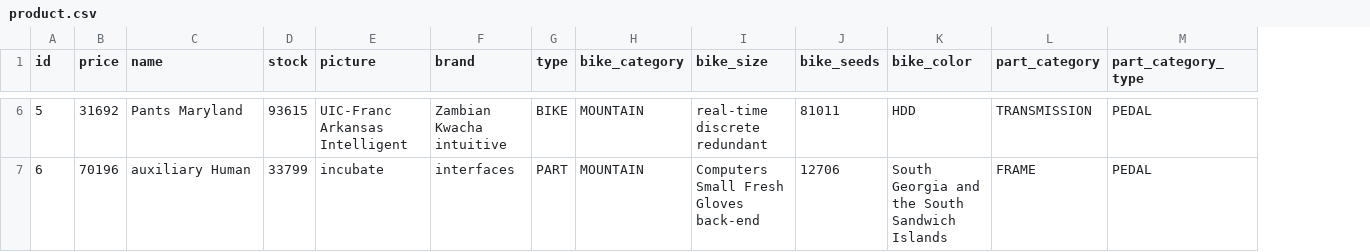
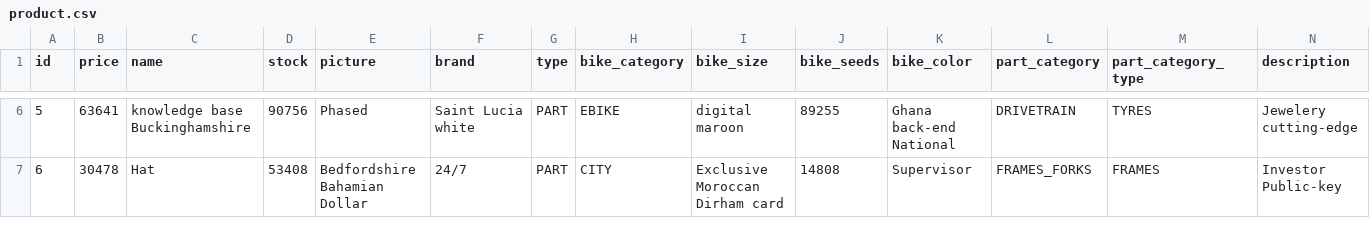
Before and after one commit to Mohameth/Sabike, a CSV file: src/main/resources/config/liquibase/fake-data/product.csv, drawn as a sheet; only a part is shown, gaps mark what is left out; the diff covers the shown part only; the diff names each change by its address in the sheet, - before the commit and + after, or states it on an @@ line.

Commit message:
Add description field in Product entity

```diff
--- a/src/main/resources/config/liquibase/fake-data/product.csv
+++ b/src/main/resources/config/liquibase/fake-data/product.csv
+column N (description), rows 6-7: Jewelery cutting-edge | Investor Public-key
-B6 (price): 31692
+B6 (price): 63641
-C6 (name): Pants Maryland
+C6 (name): knowledge base Buckinghamshire
-D6 (stock): 93615
+D6 (stock): 90756
-E6 (picture): UIC-Franc Arkansas Intelligent
+E6 (picture): Phased
-F6 (brand): Zambian Kwacha intuitive
+F6 (brand): Saint Lucia white
-G6 (type): BIKE
+G6 (type): PART
-H6 (bike_category): MOUNTAIN
+H6 (bike_category): EBIKE
-I6 (bike_size): real-time discrete redundant
+I6 (bike_size): digital maroon
-J6 (bike_seeds): 81011
+J6 (bike_seeds): 89255
-K6 (bike_color): HDD
+K6 (bike_color): Ghana back-end National
-L6 (part_category): TRANSMISSION
+L6 (part_category): DRIVETRAIN
-M6 (part_category_type): PEDAL
+M6 (part_category_type): TYRES
-B7 (price): 70196
+B7 (price): 30478
-C7 (name): auxiliary Human
+C7 (name): Hat
-D7 (stock): 33799
+D7 (stock): 53408
-E7 (picture): incubate
+E7 (picture): Bedfordshire Bahamian Dollar
-F7 (brand): interfaces
+F7 (brand): 24/7
-H7 (bike_category): MOUNTAIN
+H7 (bike_category): CITY
-I7 (bike_size): Computers Small Fresh Gloves back-end
+I7 (bike_size): Exclusive Moroccan Dirham card
-J7 (bike_seeds): 12706
+J7 (bike_seeds): 14808
-K7 (bike_color): South Georgia and the South Sandwich Islands
+K7 (bike_color): Supervisor
-L7 (part_category): FRAME
+L7 (part_category): FRAMES_FORKS
-M7 (part_category_type): PEDAL
+M7 (part_category_type): FRAMES
```
Also changed, not shown: 90 edited cells elsewhere in this file, 15 other files.
